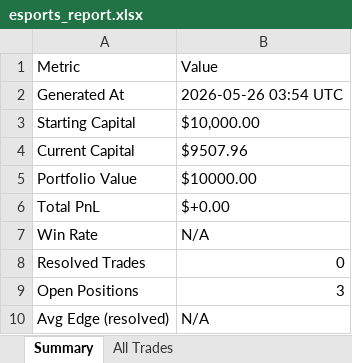
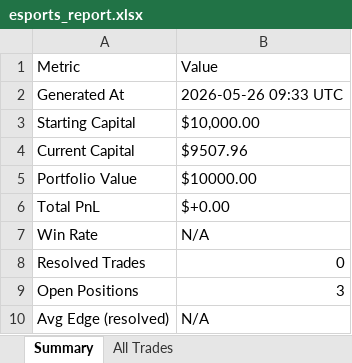
Before and after one commit to shusteron/polyBotEsports, an Excel workbook: exports/esports_report.xlsx, sheet Summary, drawn as a sheet; values as stored, in another font and other column widths than the file's, no borders; the diff names each change by its address in the sheet, - before the commit and + after, or states it on an @@ line.

Commit message:
auto: scan 2026-05-26 09:33 UTC

```diff
--- a/exports/esports_report.xlsx (sheet Summary)
+++ b/exports/esports_report.xlsx (sheet Summary)
-B2: 2026-05-26 03:54 UTC
+B2: 2026-05-26 09:33 UTC
```
